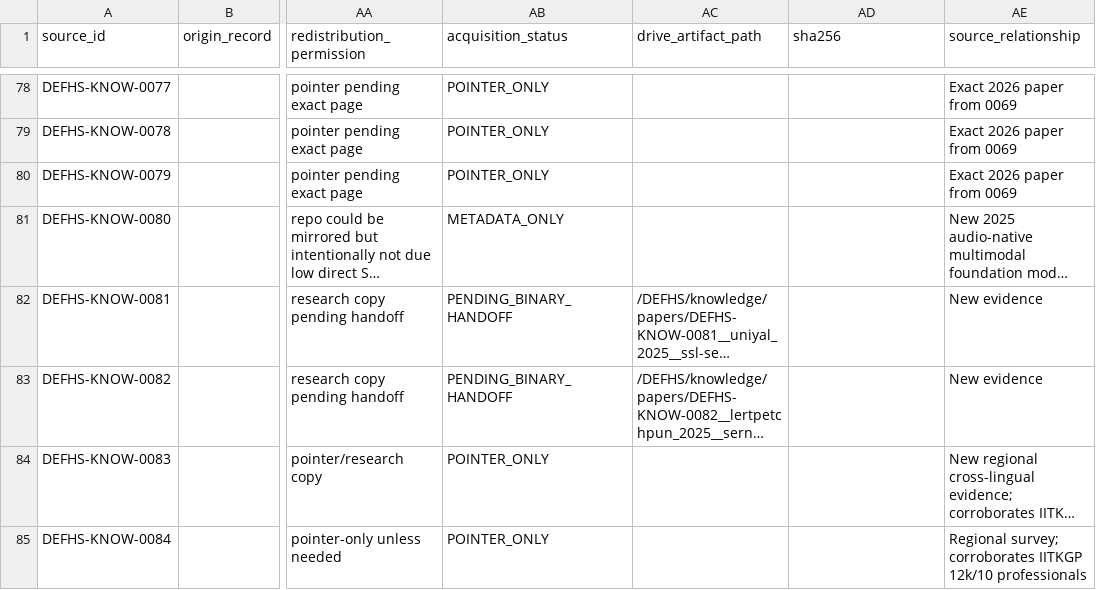
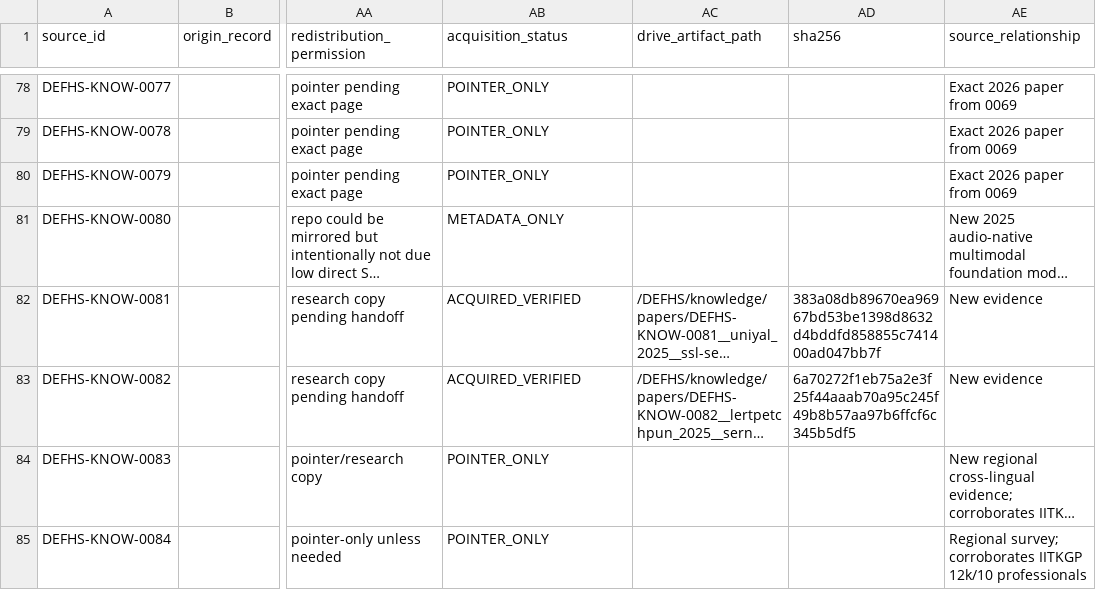
Before and after one commit to khalwaniev/defhs, a CSV file: runs/RS-DEFHS-KNOWLEDGE-ACQUISITION-001/KNOWLEDGE_MANIFEST.csv, drawn as a sheet; only a part is shown, gaps mark what is left out; long unchanged cells end in …; the diff covers the shown part only; the diff names each change by its address in the sheet, - before the commit and + after, or states it on an @@ line.

Commit message:
rs: finalize verified knowledge acquisition

```diff
--- a/runs/RS-DEFHS-KNOWLEDGE-ACQUISITION-001/KNOWLEDGE_MANIFEST.csv
+++ b/runs/RS-DEFHS-KNOWLEDGE-ACQUISITION-001/KNOWLEDGE_MANIFEST.csv
-AB82:AB83 (acquisition_status): PENDING_BINARY_HANDOFF
+AB82:AB83 (acquisition_status): ACQUIRED_VERIFIED
-AD82 (sha256): (empty)
+AD82 (sha256): 383a08db89670ea96967bd53be1398d8632d4bddfd858855c741400ad047bb7f
-AD83 (sha256): (empty)
+AD83 (sha256): 6a70272f1eb75a2e3f25f44aaab70a95c245f49b8b57aa97b6ffcf6c345b5df5
```
Also changed, not shown: 34 edited cells elsewhere in this file, runs/RS-DEFHS-KNOWLEDGE-ACQUISITION-001/LICENSE_REGISTER.csv, 9 other files.
